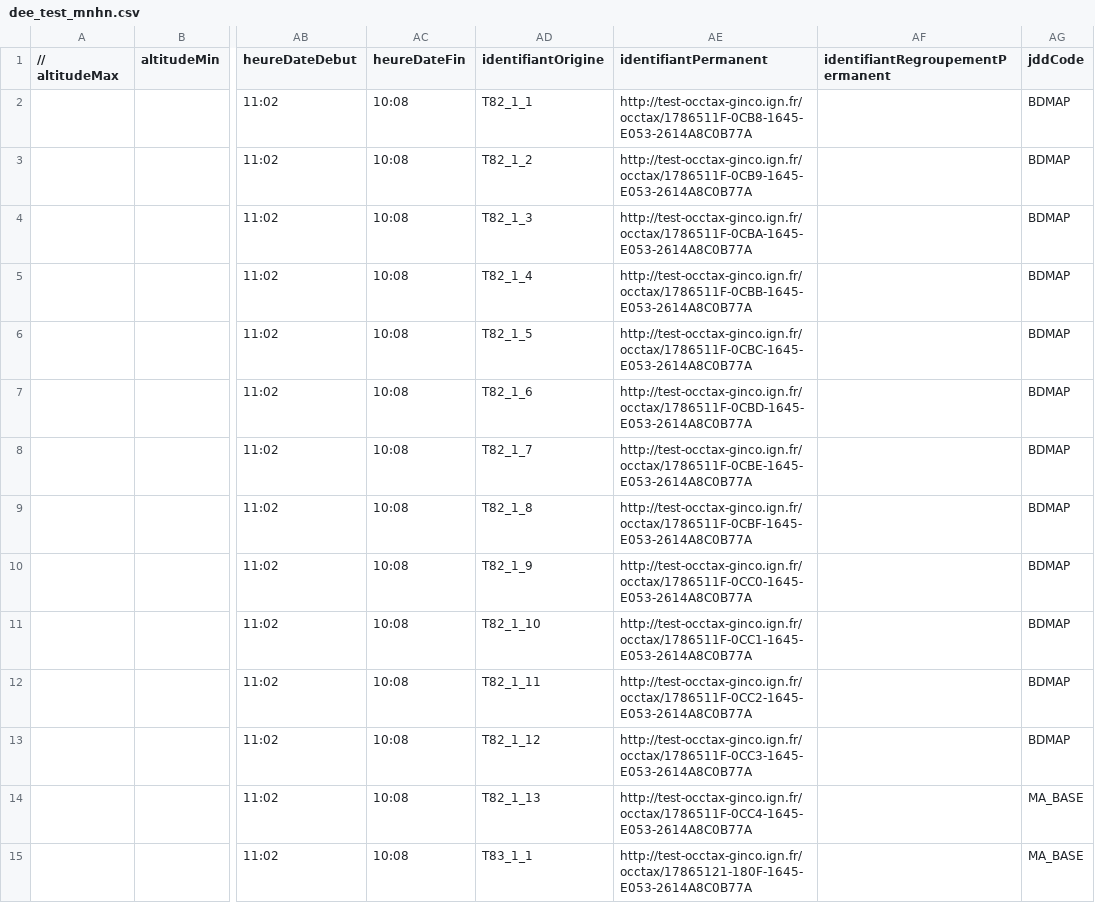
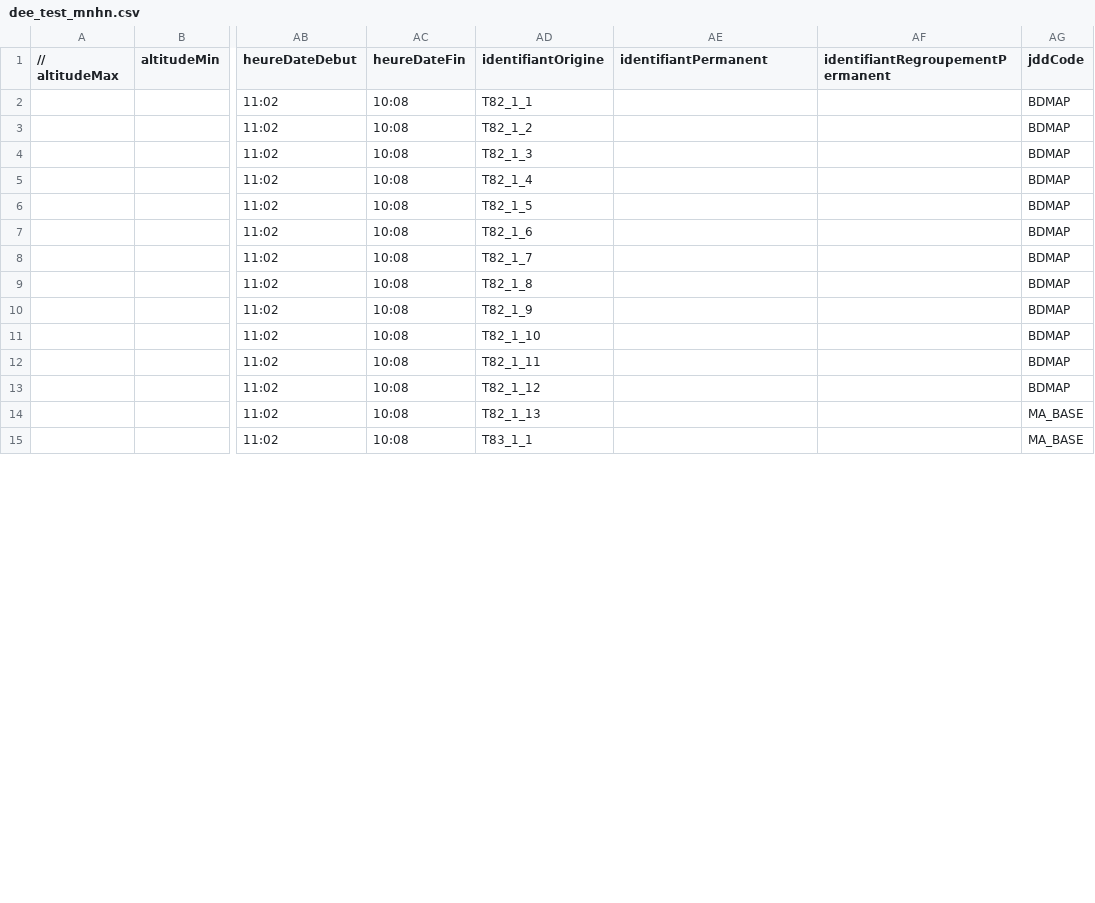
Before and after one commit to SINP-GINCO/ginco, a CSV file: tools/dee_test_mnhn.csv, drawn as a sheet; only a part is shown, gaps mark what is left out; the diff covers the shown part only; the diff names each change by its address in the sheet, - before the commit and + after, or states it on an @@ line.

Commit message:
#1077: Simplify identifiantpermanent, keep uuid only

```diff
--- a/tools/dee_test_mnhn.csv
+++ b/tools/dee_test_mnhn.csv
-AE2 (identifiantPermanent): http://test-occtax-ginco.ign.fr/occtax/1786511F-0CB8-1645-E053-2614A8C0B77A
+AE2 (identifiantPermanent): (empty)
-AE3 (identifiantPermanent): http://test-occtax-ginco.ign.fr/occtax/1786511F-0CB9-1645-E053-2614A8C0B77A
+AE3 (identifiantPermanent): (empty)
-AE4 (identifiantPermanent): http://test-occtax-ginco.ign.fr/occtax/1786511F-0CBA-1645-E053-2614A8C0B77A
+AE4 (identifiantPermanent): (empty)
-AE5 (identifiantPermanent): http://test-occtax-ginco.ign.fr/occtax/1786511F-0CBB-1645-E053-2614A8C0B77A
+AE5 (identifiantPermanent): (empty)
-AE6 (identifiantPermanent): http://test-occtax-ginco.ign.fr/occtax/1786511F-0CBC-1645-E053-2614A8C0B77A
+AE6 (identifiantPermanent): (empty)
-AE7 (identifiantPermanent): http://test-occtax-ginco.ign.fr/occtax/1786511F-0CBD-1645-E053-2614A8C0B77A
+AE7 (identifiantPermanent): (empty)
-AE8 (identifiantPermanent): http://test-occtax-ginco.ign.fr/occtax/1786511F-0CBE-1645-E053-2614A8C0B77A
+AE8 (identifiantPermanent): (empty)
-AE9 (identifiantPermanent): http://test-occtax-ginco.ign.fr/occtax/1786511F-0CBF-1645-E053-2614A8C0B77A
+AE9 (identifiantPermanent): (empty)
-AE10 (identifiantPermanent): http://test-occtax-ginco.ign.fr/occtax/1786511F-0CC0-1645-E053-2614A8C0B77A
+AE10 (identifiantPermanent): (empty)
-AE11 (identifiantPermanent): http://test-occtax-ginco.ign.fr/occtax/1786511F-0CC1-1645-E053-2614A8C0B77A
+AE11 (identifiantPermanent): (empty)
-AE12 (identifiantPermanent): http://test-occtax-ginco.ign.fr/occtax/1786511F-0CC2-1645-E053-2614A8C0B77A
+AE12 (identifiantPermanent): (empty)
-AE13 (identifiantPermanent): http://test-occtax-ginco.ign.fr/occtax/1786511F-0CC3-1645-E053-2614A8C0B77A
+AE13 (identifiantPermanent): (empty)
-AE14 (identifiantPermanent): http://test-occtax-ginco.ign.fr/occtax/1786511F-0CC4-1645-E053-2614A8C0B77A
+AE14 (identifiantPermanent): (empty)
-AE15 (identifiantPermanent): http://test-occtax-ginco.ign.fr/occtax/17865121-180F-1645-E053-2614A8C0B77A
+AE15 (identifiantPermanent): (empty)
```
Also changed, not shown: 27 edited cells elsewhere in this file, database/init/metadata/file_field.csv, database/init/metadata/table_field.csv, 3 other files.
